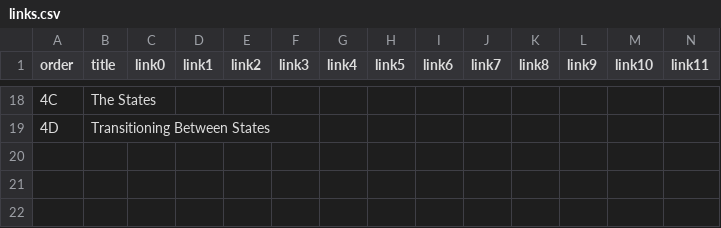
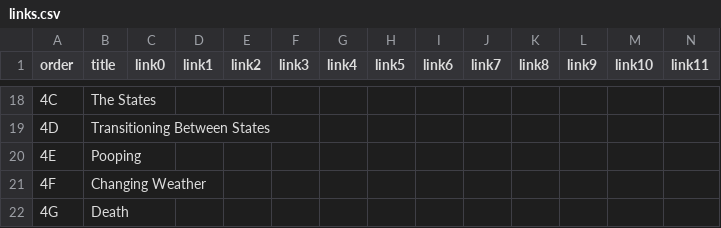
Before and after one commit to btholt/project-fox-game-site, a CSV file: links.csv, drawn as a sheet; only a part is shown, gaps mark what is left out; rows hold the shown columns only; the diff names each change by its address in the sheet, - before the commit and + after, or states it on an @@ line.

```diff
--- a/links.csv
+++ b/links.csv
+row 20: 4E | Pooping
+row 21: 4F | Changing Weather
+row 22: 4G | Death
```
Also changed, not shown: lessons.csv, 58 other files.
